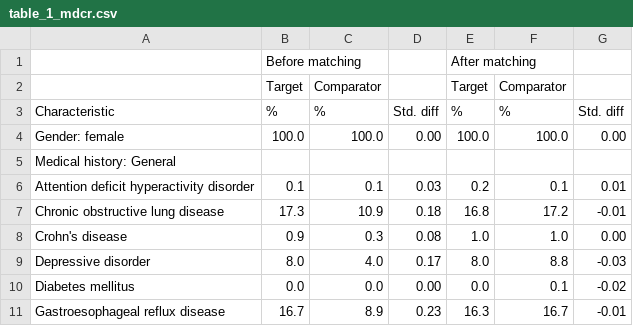
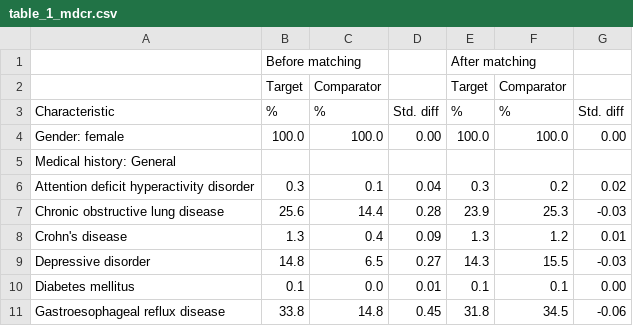
Before and after one commit to mi-erasmusmc/teriparatide_vs_bisphosphonates, a CSV file: extras/table_1/table_1_mdcr.csv, drawn as a sheet; only a part is shown; the diff covers the shown part only.

```diff
--- a/extras/table_1/table_1_mdcr.csv
+++ b/extras/table_1/table_1_mdcr.csv
@@ -5,7 +5,7 @@ Gender: female,100.0,100.0, 0.00,100.0,100.0, 0.00
 Medical history: General,   ,   ,   ,   ,   ,
-  Attention deficit hyperactivity disorder,  0.1,  0.1, 0.03,  0.2,  0.1, 0.01
-  Chronic obstructive lung disease, 17.3, 10.9, 0.18, 16.8, 17.2,-0.01
-  Crohn's disease,  0.9,  0.3, 0.08,  1.0,  1.0, 0.00
-  Depressive disorder,  8.0,  4.0, 0.17,  8.0,  8.8,-0.03
-  Diabetes mellitus,  0.0,  0.0, 0.00,  0.0,  0.1,-0.02
-  Gastroesophageal reflux disease, 16.7,  8.9, 0.23, 16.3, 16.7,-0.01
+  Attention deficit hyperactivity disorder,  0.3,  0.1, 0.04,  0.3,  0.2, 0.02
+  Chronic obstructive lung disease, 25.6, 14.4, 0.28, 23.9, 25.3,-0.03
+  Crohn's disease,  1.3,  0.4, 0.09,  1.3,  1.2, 0.01
+  Depressive disorder, 14.8,  6.5, 0.27, 14.3, 15.5,-0.03
+  Diabetes mellitus,  0.1,  0.0, 0.01,  0.1,  0.1, 0.00
+  Gastroesophageal reflux disease, 33.8, 14.8, 0.45, 31.8, 34.5,-0.06
```
Also changed, not shown: 3 added rows and 117 edited cells elsewhere in this file, extras/table_1/table_1_ccae.csv, extras/table_1/table_1_optum_ehr.csv, 4 other files.
